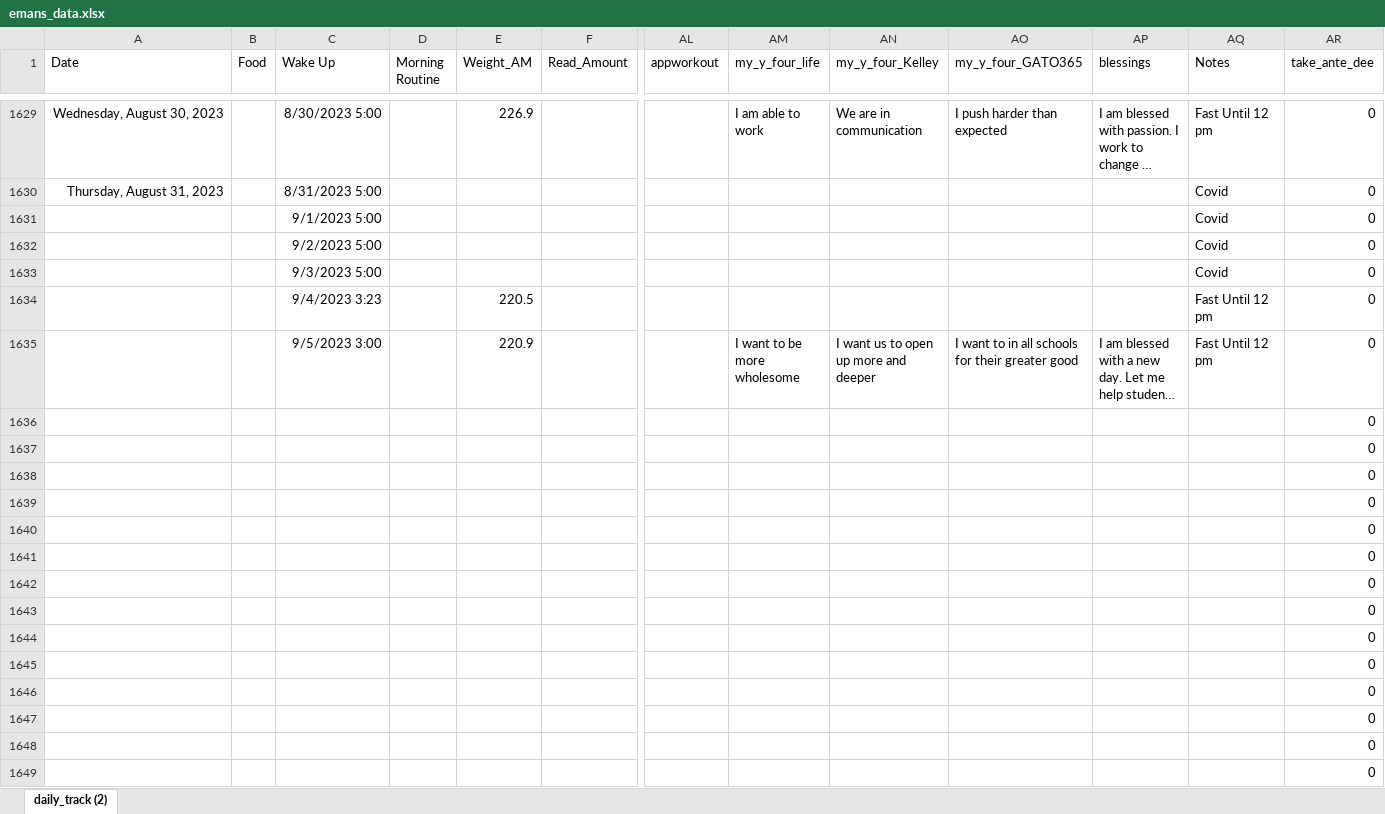
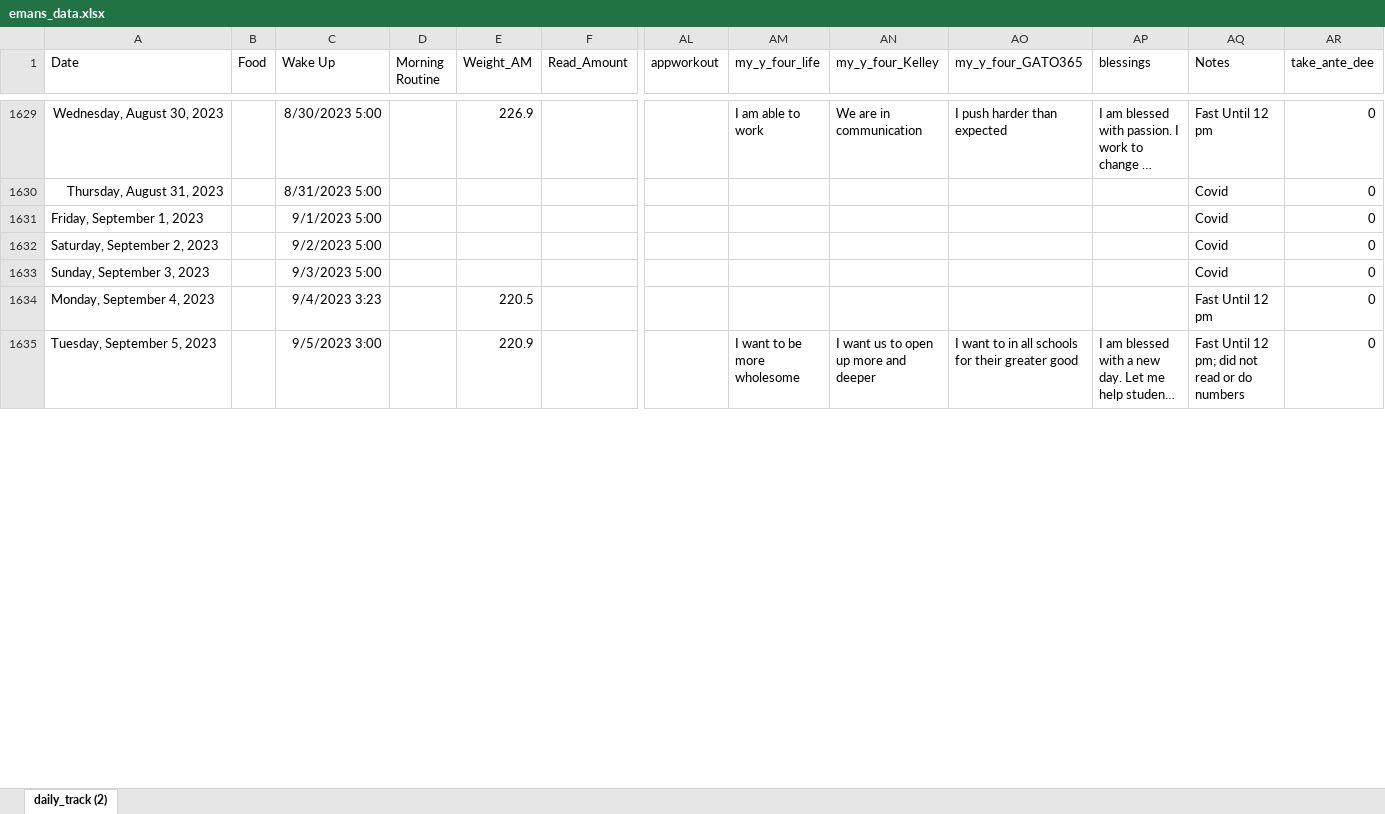
Before and after one commit to gato365/gato365-stability, an Excel workbook: convert_data/emans_data.xlsx, sheet daily_track (2), drawn as a sheet; only a part is shown, gaps mark what is left out; long unchanged cells end in …; values as stored, in another font and other column widths than the file's, no borders; charts and pictures and table styles not drawn; removed rows and columns are numbered as before the commit, all else as after; rows hold the shown columns only; the diff covers the shown part only; the diff names each change by its address in the sheet, - before the commit and + after, or states it on an @@ line.

Commit message:
Added more entries

```diff
--- a/convert_data/emans_data.xlsx (sheet daily_track (2))
+++ b/convert_data/emans_data.xlsx (sheet daily_track (2))
-A1631 (Date): (empty)
+A1631 (Date): Friday, September 1, 2023
-A1632 (Date): (empty)
+A1632 (Date): Saturday, September 2, 2023
-A1633 (Date): (empty)
+A1633 (Date): Sunday, September 3, 2023
-A1634 (Date): (empty)
+A1634 (Date): Monday, September 4, 2023
-A1635 (Date): (empty)
+A1635 (Date): Tuesday, September 5, 2023
-AQ1635 (Notes): Fast Until 12 pm
+AQ1635 (Notes): Fast Until 12 pm; did not read or do numbers
-row 1636:  |  |  |  |  |  |  |  |  |  |  |  | 0
-row 1637:  |  |  |  |  |  |  |  |  |  |  |  | 0
-row 1638:  |  |  |  |  |  |  |  |  |  |  |  | 0
-row 1639:  |  |  |  |  |  |  |  |  |  |  |  | 0
-row 1640:  |  |  |  |  |  |  |  |  |  |  |  | 0
-row 1641:  |  |  |  |  |  |  |  |  |  |  |  | 0
-row 1642:  |  |  |  |  |  |  |  |  |  |  |  | 0
-row 1643:  |  |  |  |  |  |  |  |  |  |  |  | 0
-row 1644:  |  |  |  |  |  |  |  |  |  |  |  | 0
-row 1645:  |  |  |  |  |  |  |  |  |  |  |  | 0
-row 1646:  |  |  |  |  |  |  |  |  |  |  |  | 0
-row 1647:  |  |  |  |  |  |  |  |  |  |  |  | 0
-row 1648:  |  |  |  |  |  |  |  |  |  |  |  | 0
-row 1649:  |  |  |  |  |  |  |  |  |  |  |  | 0
```
Also changed, not shown: 72 added rows and 11 removed rows elsewhere in this sheet, 2 other files.
